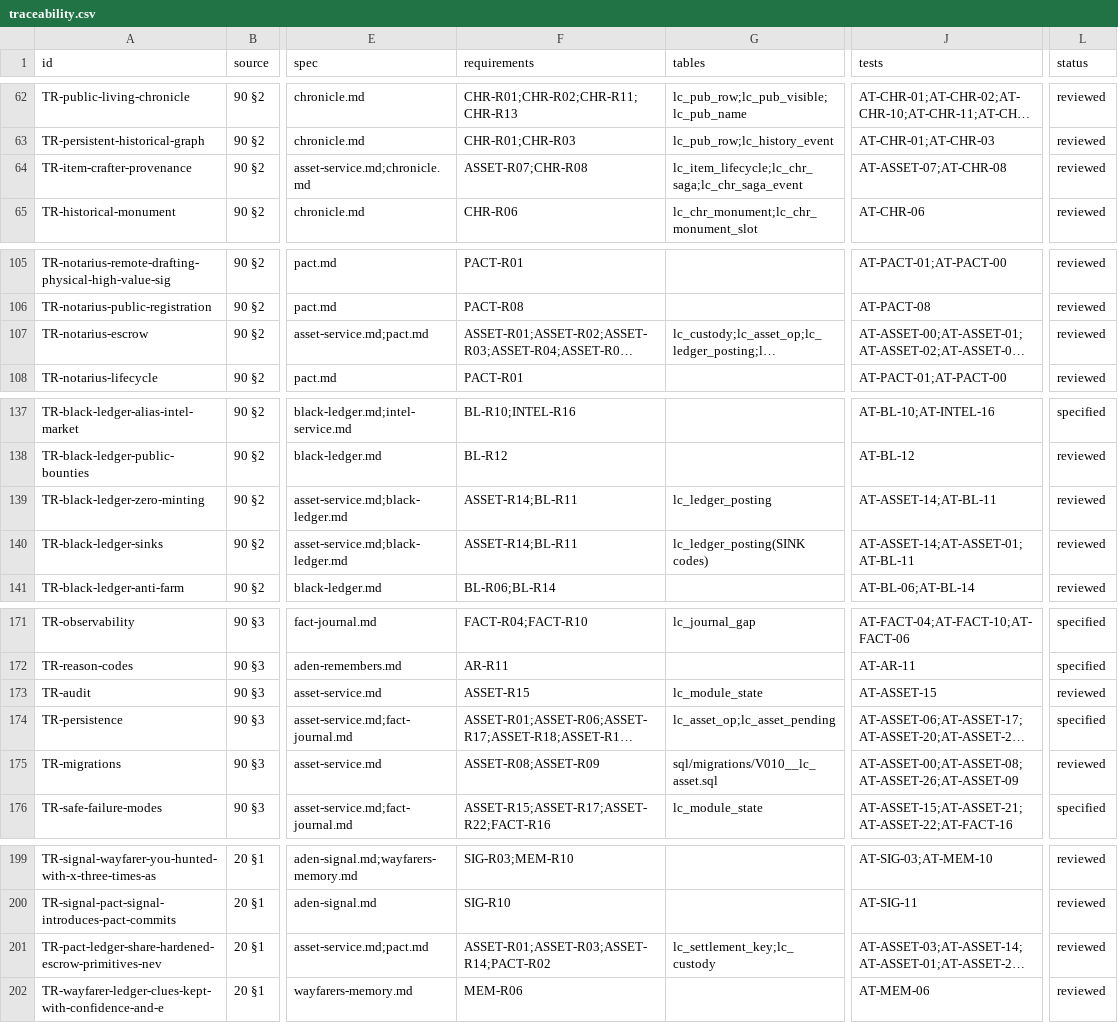
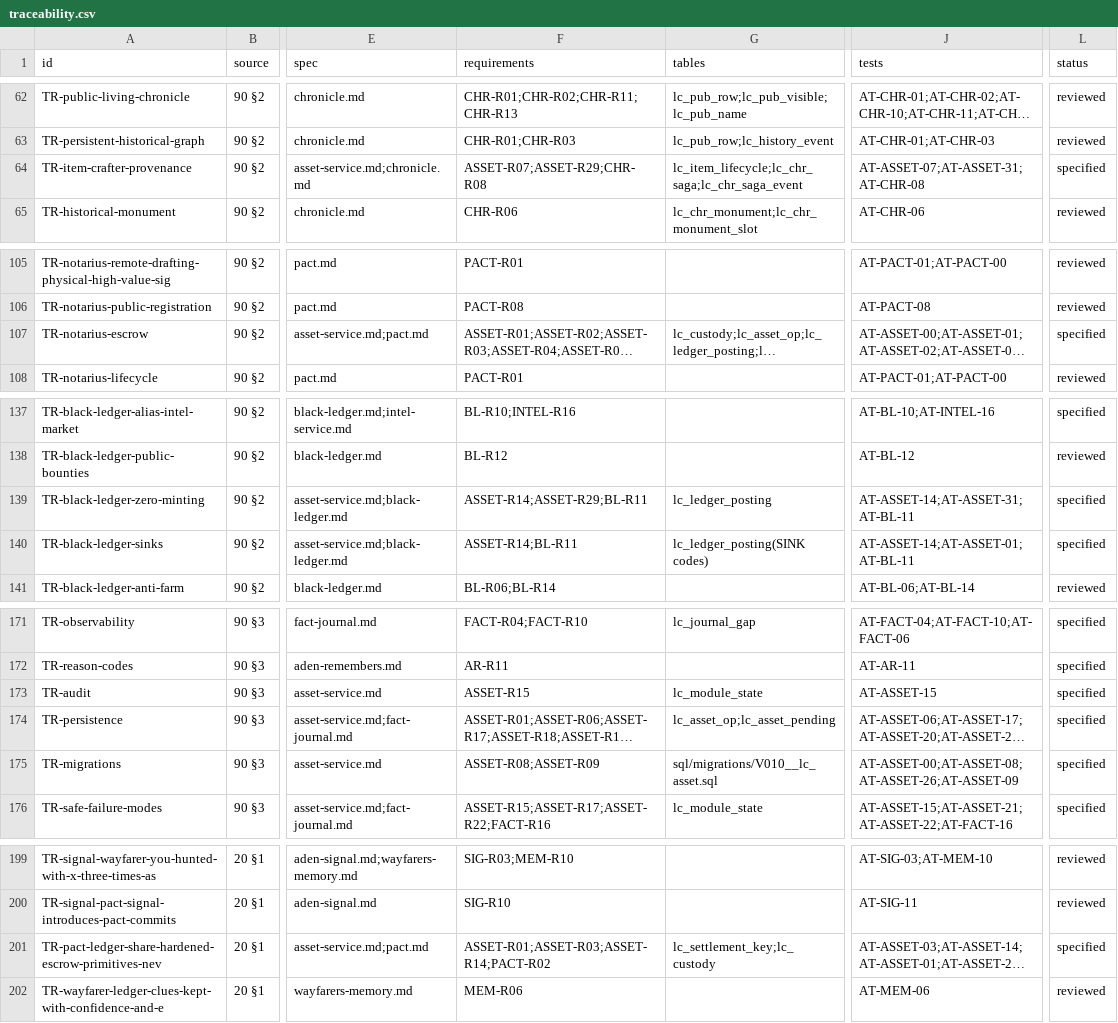
Before and after one commit to nalyk/l2j, a CSV file: docs/blueprint/traceability.csv, drawn as a sheet; only a part is shown, gaps mark what is left out; long unchanged cells end in …; the diff names each change by its address in the sheet, - before the commit and + after, or states it on an @@ line.

```diff
--- a/docs/blueprint/traceability.csv
+++ b/docs/blueprint/traceability.csv
-F64 (requirements): ASSET-R07;CHR-R08
+F64 (requirements): ASSET-R07;ASSET-R29;CHR-R08
-J64 (tests): AT-ASSET-07;AT-CHR-08
+J64 (tests): AT-ASSET-07;AT-ASSET-31;AT-CHR-08
-L64 (status): reviewed
+L64 (status): specified
-L107 (status): reviewed
+L107 (status): specified
-F139 (requirements): ASSET-R14;BL-R11
+F139 (requirements): ASSET-R14;ASSET-R29;BL-R11
-J139 (tests): AT-ASSET-14;AT-BL-11
+J139 (tests): AT-ASSET-14;AT-ASSET-31;AT-BL-11
-L139:L140 (status): reviewed
+L139:L140 (status): specified
-L173 (status): reviewed
+L173 (status): specified
-L175 (status): reviewed
+L175 (status): specified
-L201 (status): reviewed
+L201 (status): specified
```
Also changed, not shown: docs/spec/asset-economy-sites.csv, 1 other file.
